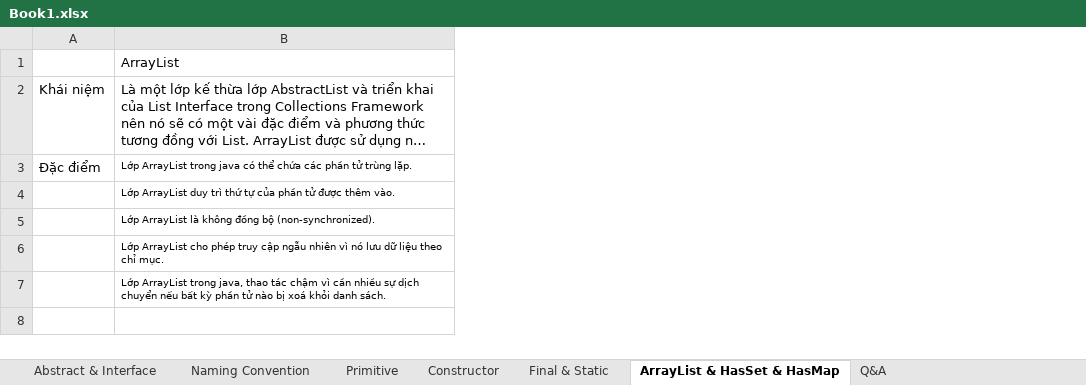
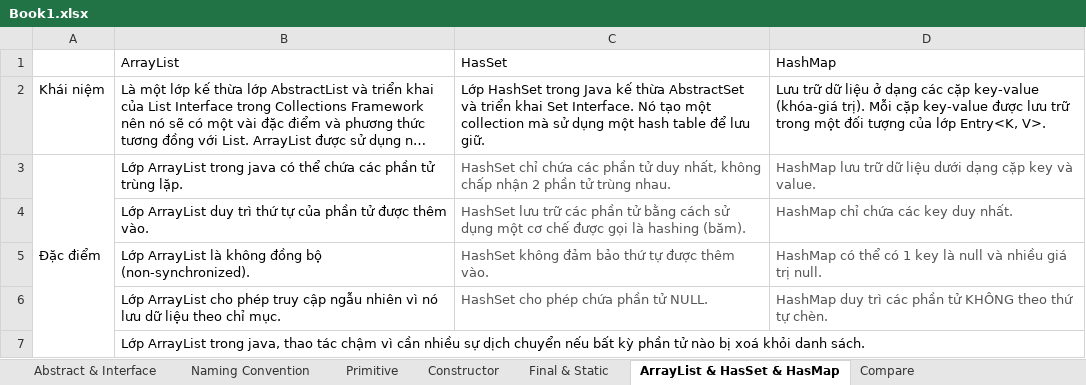
Before and after one commit to dugiabaok17/tranning-java-core, an Excel workbook: Book1.xlsx, sheet ArrayList & HasSet & HasMap, drawn as a sheet; long unchanged cells end in …; values as stored, in another font and other column widths than the file's, no borders; the diff names each change by its address in the sheet, - before the commit and + after, or states it on an @@ line.

```diff
--- a/Book1.xlsx (sheet ArrayList & HasSet & HasMap)
+++ b/Book1.xlsx (sheet ArrayList & HasSet & HasMap)
+sheet tab: Compare
+column C, rows 1-6: HasSet | Lớp HashSet trong Java kế thừa AbstractSet và triển khai Set Interface. Nó tạo một collection mà sử dụng một hash table để lưu giữ. | HashSet chỉ chứa các phần tử duy nhất, không chấp nhận 2 phần tử trùng nhau. | HashSet lưu trữ các phần tử bằng cách sử dụng một cơ chế được gọi là hashing (băm). | HashSet không đảm bảo thứ tự được thêm vào. | HashSet cho phép chứa phần tử NULL.
+column D, rows 1-6: HashMap | Lưu trữ dữ liệu ở dạng các cặp key-value (khóa-giá trị). Mỗi cặp key-value được lưu trữ trong một đối tượng của lớp Entry<K, V>. | HashMap lưu trữ dữ liệu dưới dạng cặp key và value. | HashMap chỉ chứa các key duy nhất. | HashMap có thể có 1 key là null và nhiều giá trị null. | HashMap duy trì các phần tử KHÔNG theo thứ tự chèn.
+A3:A7 merged
@@ B3:B7 text size: larger @@
```
Also changed, not shown: sheet Constructor, other sheet tabs, charts or pictures, 13 other files.
